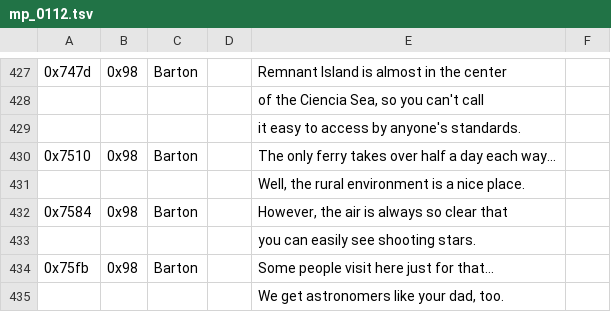
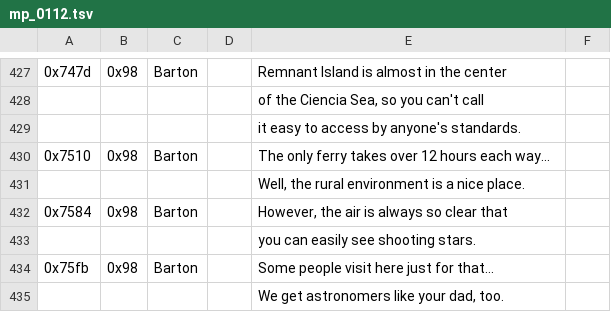
Before and after one commit to dackst/nayuta, a TSV file: script/input/mp_0112.tsv, drawn as a sheet; only a part is shown, gaps mark what is left out; the diff names each change by its address in the sheet, - before the commit and + after, or states it on an @@ line.

```diff
--- a/script/input/mp_0112.tsv
+++ b/script/input/mp_0112.tsv
-E430: …takes over half a day each way...
+E430: …takes over 12 hours each way...
```
Also changed, not shown: script/input/mp_0000.tsv.
